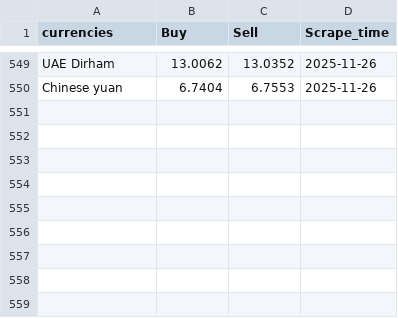
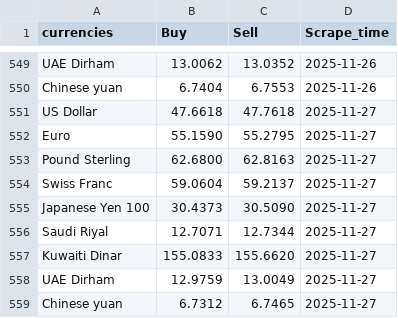
Before and after one commit to Imr-u/Afri_Rate, a CSV file: Scraper_&_datasets/Egypt_fx/EGFX.csv, drawn as a sheet; only a part is shown, gaps mark what is left out.

```diff
--- a/Scraper_&_datasets/Egypt_fx/EGFX.csv
+++ b/Scraper_&_datasets/Egypt_fx/EGFX.csv
@@ -550 +550,10 @@ UAE Dirham,13.0062,13.0352,2025-11-26
 Chinese yuan,6.7404,6.7553,2025-11-26
+US Dollar,47.6618,47.7618,2025-11-27
+Euro,55.1590,55.2795,2025-11-27
+Pound Sterling,62.6800,62.8163,2025-11-27
+Swiss Franc,59.0604,59.2137,2025-11-27
+Japanese Yen 100,30.4373,30.5090,2025-11-27
+Saudi Riyal,12.7071,12.7344,2025-11-27
+Kuwaiti Dinar,155.0833,155.6620,2025-11-27
+UAE Dirham,12.9759,13.0049,2025-11-27
+Chinese yuan,6.7312,6.7465,2025-11-27
```
